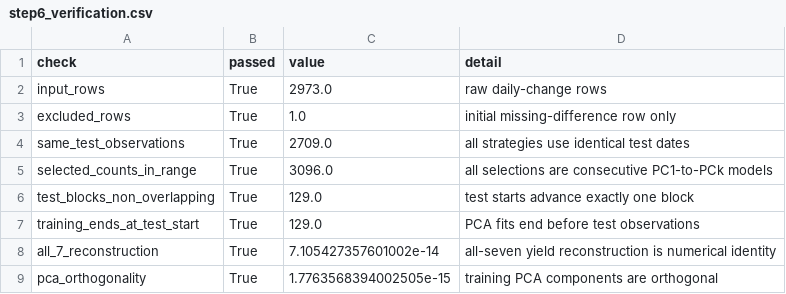
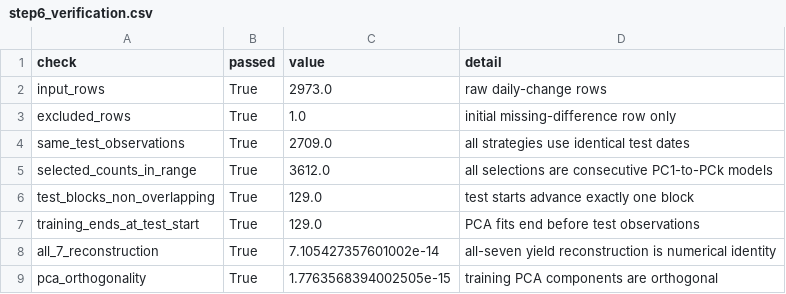
Before and after one commit to sarah122602/treasury-pca-risk-attribution, a CSV file: results/step6_verification.csv, drawn as a sheet.

```diff
--- a/results/step6_verification.csv
+++ b/results/step6_verification.csv
@@ -4,3 +4,3 @@ excluded_rows,True,1.0,initial missing-difference row only
 same_test_observations,True,2709.0,all strategies use identical test dates
-selected_counts_in_range,True,3096.0,all selections are consecutive PC1-to-PCk models
+selected_counts_in_range,True,3612.0,all selections are consecutive PC1-to-PCk models
 test_blocks_non_overlapping,True,129.0,test starts advance exactly one block
```
Also changed, not shown: results/step6_factor_count_distribution.csv, results/step6_paired_bootstrap_ci.csv, 23 other files.
